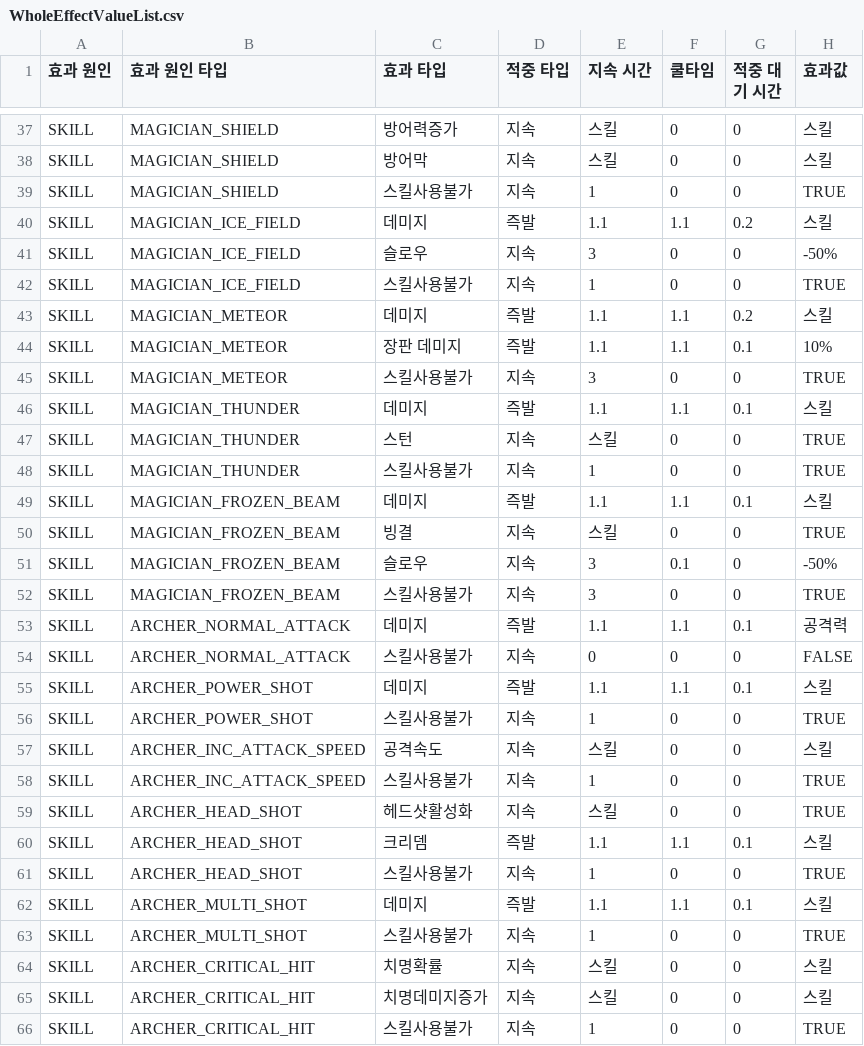
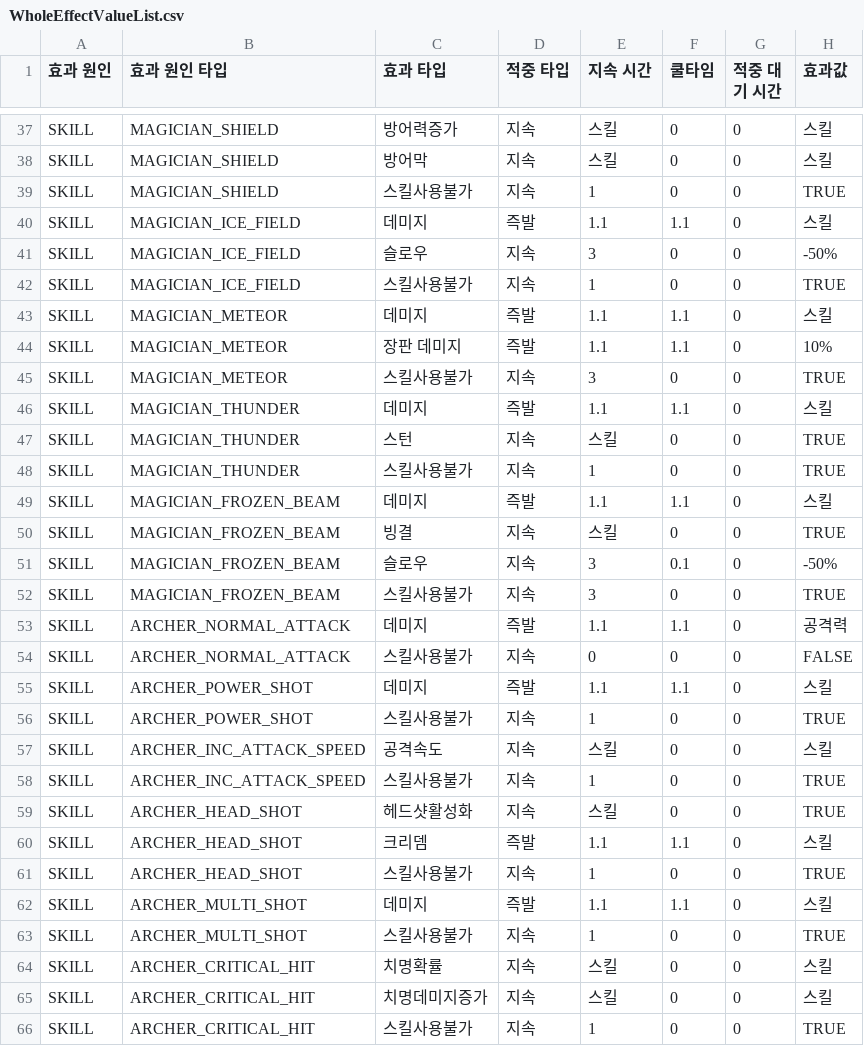
Before and after one commit to irmle/GOC_JavaServer, a CSV file: src/GameDataFiles/WholeEffectValueList.csv, drawn as a sheet; only a part is shown, gaps mark what is left out; the diff covers the shown part only.

```diff
--- a/src/GameDataFiles/WholeEffectValueList.csv
+++ b/src/GameDataFiles/WholeEffectValueList.csv
@@ -39,12 +39,12 @@ SKILL,MAGICIAN_SHIELD,방어막,지속,스킬,0,0,스킬
 SKILL,MAGICIAN_SHIELD,스킬사용불가,지속,1,0,0,TRUE
-SKILL,MAGICIAN_ICE_FIELD,데미지,즉발,1.1,1.1,0.2,스킬
+SKILL,MAGICIAN_ICE_FIELD,데미지,즉발,1.1,1.1,0,스킬
 SKILL,MAGICIAN_ICE_FIELD,슬로우,지속,3,0,0,-50%
 SKILL,MAGICIAN_ICE_FIELD,스킬사용불가,지속,1,0,0,TRUE
-SKILL,MAGICIAN_METEOR,데미지,즉발,1.1,1.1,0.2,스킬
-SKILL,MAGICIAN_METEOR,장판 데미지,즉발,1.1,1.1,0.1,10%
+SKILL,MAGICIAN_METEOR,데미지,즉발,1.1,1.1,0,스킬
+SKILL,MAGICIAN_METEOR,장판 데미지,즉발,1.1,1.1,0,10%
 SKILL,MAGICIAN_METEOR,스킬사용불가,지속,3,0,0,TRUE
-SKILL,MAGICIAN_THUNDER,데미지,즉발,1.1,1.1,0.1,스킬
+SKILL,MAGICIAN_THUNDER,데미지,즉발,1.1,1.1,0,스킬
 SKILL,MAGICIAN_THUNDER,스턴,지속,스킬,0,0,TRUE
 SKILL,MAGICIAN_THUNDER,스킬사용불가,지속,1,0,0,TRUE
-SKILL,MAGICIAN_FROZEN_BEAM,데미지,즉발,1.1,1.1,0.1,스킬
+SKILL,MAGICIAN_FROZEN_BEAM,데미지,즉발,1.1,1.1,0,스킬
 SKILL,MAGICIAN_FROZEN_BEAM,빙결,지속,스킬,0,0,TRUE
@@ -52,5 +52,5 @@ SKILL,MAGICIAN_FROZEN_BEAM,슬로우,지속,3,0.1,0,-50%
 SKILL,MAGICIAN_FROZEN_BEAM,스킬사용불가,지속,3,0,0,TRUE
-SKILL,ARCHER_NORMAL_ATTACK,데미지,즉발,1.1,1.1,0.1,공격력
+SKILL,ARCHER_NORMAL_ATTACK,데미지,즉발,1.1,1.1,0,공격력
 SKILL,ARCHER_NORMAL_ATTACK,스킬사용불가,지속,0,0,0,FALSE
-SKILL,ARCHER_POWER_SHOT,데미지,즉발,1.1,1.1,0.1,스킬
+SKILL,ARCHER_POWER_SHOT,데미지,즉발,1.1,1.1,0,스킬
 SKILL,ARCHER_POWER_SHOT,스킬사용불가,지속,1,0,0,TRUE
@@ -59,5 +59,5 @@ SKILL,ARCHER_INC_ATTACK_SPEED,스킬사용불가,지속,1,0,0,TRUE
 SKILL,ARCHER_HEAD_SHOT,헤드샷활성화,지속,스킬,0,0,TRUE
-SKILL,ARCHER_HEAD_SHOT,크리뎀,즉발,1.1,1.1,0.1,스킬
+SKILL,ARCHER_HEAD_SHOT,크리뎀,즉발,1.1,1.1,0,스킬
 SKILL,ARCHER_HEAD_SHOT,스킬사용불가,지속,1,0,0,TRUE
-SKILL,ARCHER_MULTI_SHOT,데미지,즉발,1.1,1.1,0.1,스킬
+SKILL,ARCHER_MULTI_SHOT,데미지,즉발,1.1,1.1,0,스킬
 SKILL,ARCHER_MULTI_SHOT,스킬사용불가,지속,1,0,0,TRUE
```
Also changed, not shown: 37 edited cells elsewhere in this file, src/GameDataFiles/SkillInfoList.csv, src/GameDataFiles/SkillInfoListPerSkillLevel.csv, 3 other files.
